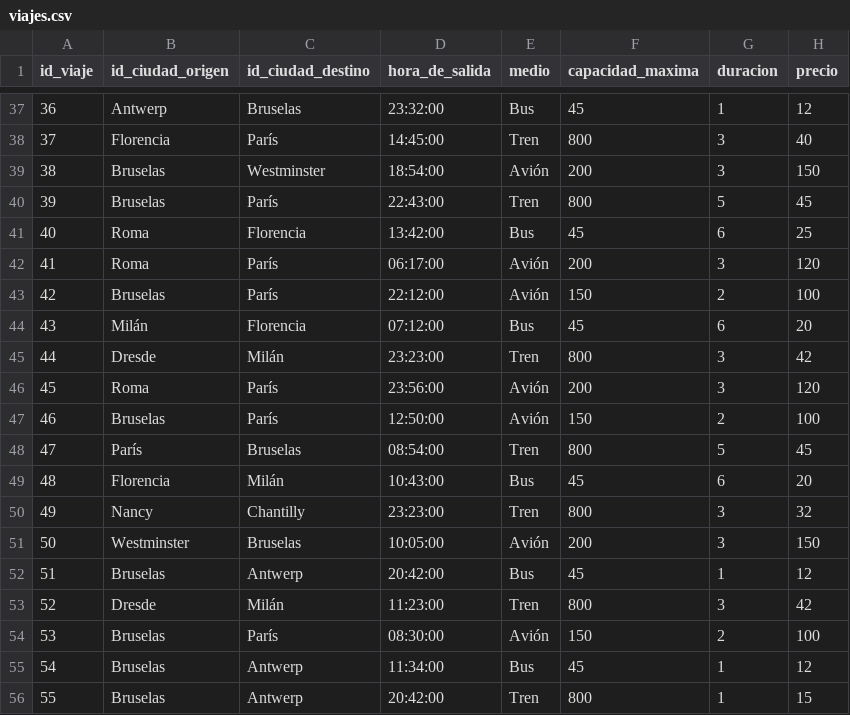
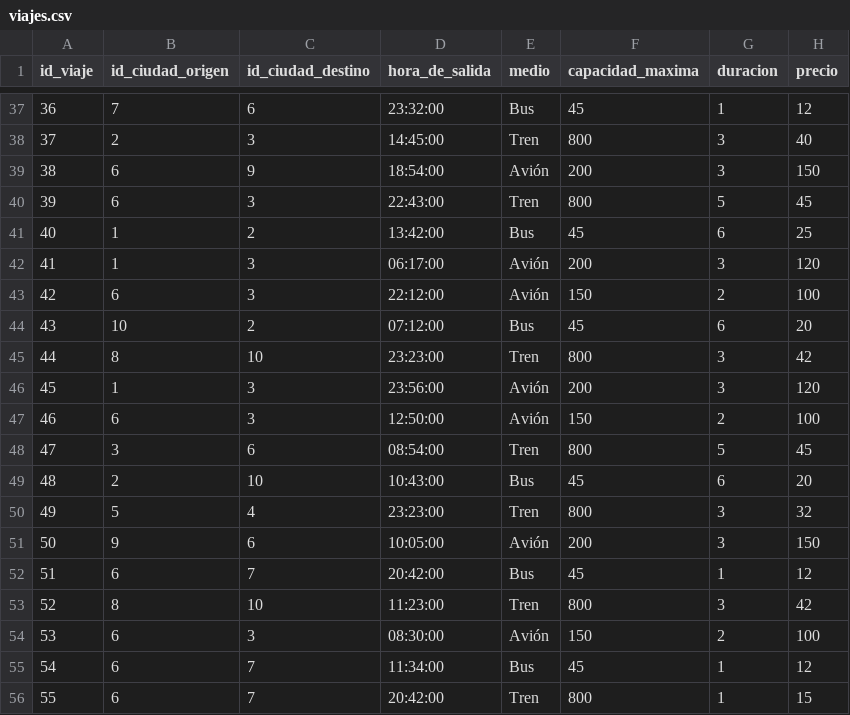
Before and after one commit to benjaurr/BasesDeDatos, a CSV file: Entrega2/datos_modificados/viajes.csv, drawn as a sheet; only a part is shown, gaps mark what is left out; the diff covers the shown part only.

```diff
--- a/Entrega2/datos_modificados/viajes.csv
+++ b/Entrega2/datos_modificados/viajes.csv
@@ -37,20 +37,20 @@ id_viaje,id_ciudad_origen,id_ciudad_destino,hora_de_salida,medio,capacidad_maxim
-36,Antwerp,Bruselas,23:32:00,Bus,45,1,12
-37,Florencia,París,14:45:00,Tren,800,3,40
-38,Bruselas,Westminster,18:54:00,Avión,200,3,150
-39,Bruselas,París,22:43:00,Tren,800,5,45
-40,Roma,Florencia,13:42:00,Bus,45,6,25
-41,Roma,París,06:17:00,Avión,200,3,120
-42,Bruselas,París,22:12:00,Avión,150,2,100
-43,Milán,Florencia,07:12:00,Bus,45,6,20
-44,Dresde,Milán,23:23:00,Tren,800,3,42
-45,Roma,París,23:56:00,Avión,200,3,120
-46,Bruselas,París,12:50:00,Avión,150,2,100
-47,París,Bruselas,08:54:00,Tren,800,5,45
-48,Florencia,Milán,10:43:00,Bus,45,6,20
-49,Nancy,Chantilly,23:23:00,Tren,800,3,32
-50,Westminster,Bruselas,10:05:00,Avión,200,3,150
-51,Bruselas,Antwerp,20:42:00,Bus,45,1,12
-52,Dresde,Milán,11:23:00,Tren,800,3,42
-53,Bruselas,París,08:30:00,Avión,150,2,100
-54,Bruselas,Antwerp,11:34:00,Bus,45,1,12
-55,Bruselas,Antwerp,20:42:00,Tren,800,1,15
+36,7,6,23:32:00,Bus,45,1,12
+37,2,3,14:45:00,Tren,800,3,40
+38,6,9,18:54:00,Avión,200,3,150
+39,6,3,22:43:00,Tren,800,5,45
+40,1,2,13:42:00,Bus,45,6,25
+41,1,3,06:17:00,Avión,200,3,120
+42,6,3,22:12:00,Avión,150,2,100
+43,10,2,07:12:00,Bus,45,6,20
+44,8,10,23:23:00,Tren,800,3,42
+45,1,3,23:56:00,Avión,200,3,120
+46,6,3,12:50:00,Avión,150,2,100
+47,3,6,08:54:00,Tren,800,5,45
+48,2,10,10:43:00,Bus,45,6,20
+49,5,4,23:23:00,Tren,800,3,32
+50,9,6,10:05:00,Avión,200,3,150
+51,6,7,20:42:00,Bus,45,1,12
+52,8,10,11:23:00,Tren,800,3,42
+53,6,3,08:30:00,Avión,150,2,100
+54,6,7,11:34:00,Bus,45,1,12
+55,6,7,20:42:00,Tren,800,1,15
```
Also changed, not shown: 132 edited cells elsewhere in this file, Entrega2/datos_modificados/hoteles.csv, Entrega2/datos_modificados/tickets.csv, 1 other file.
